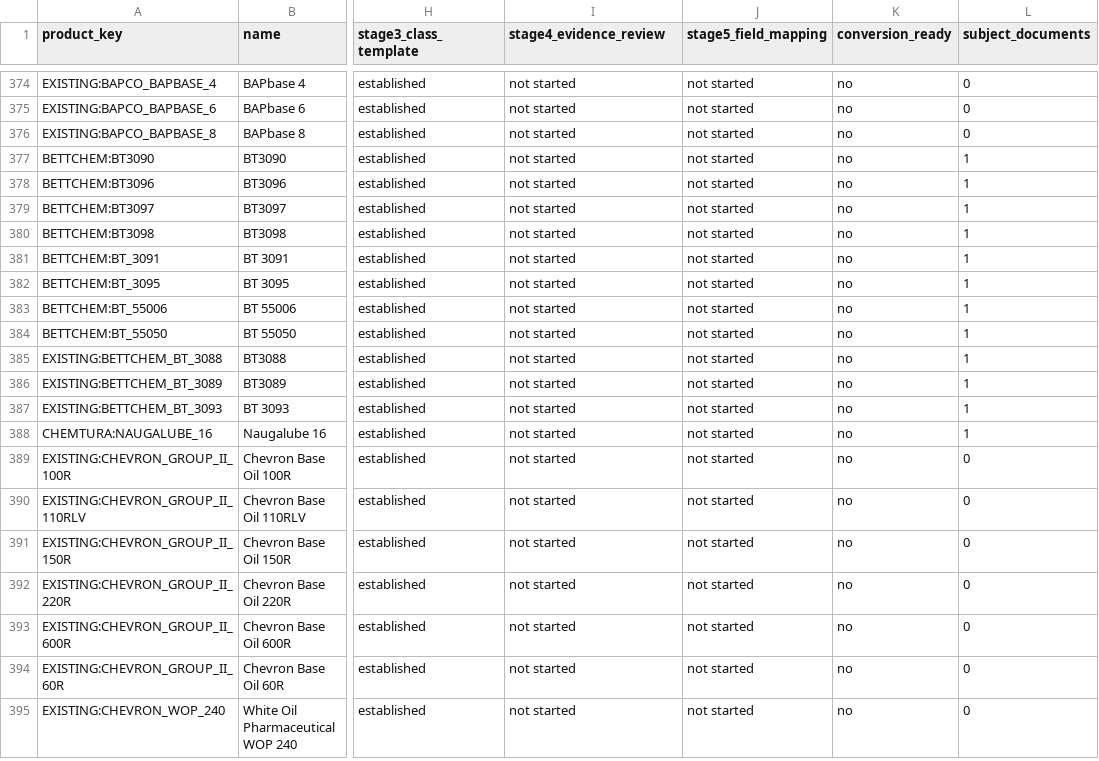
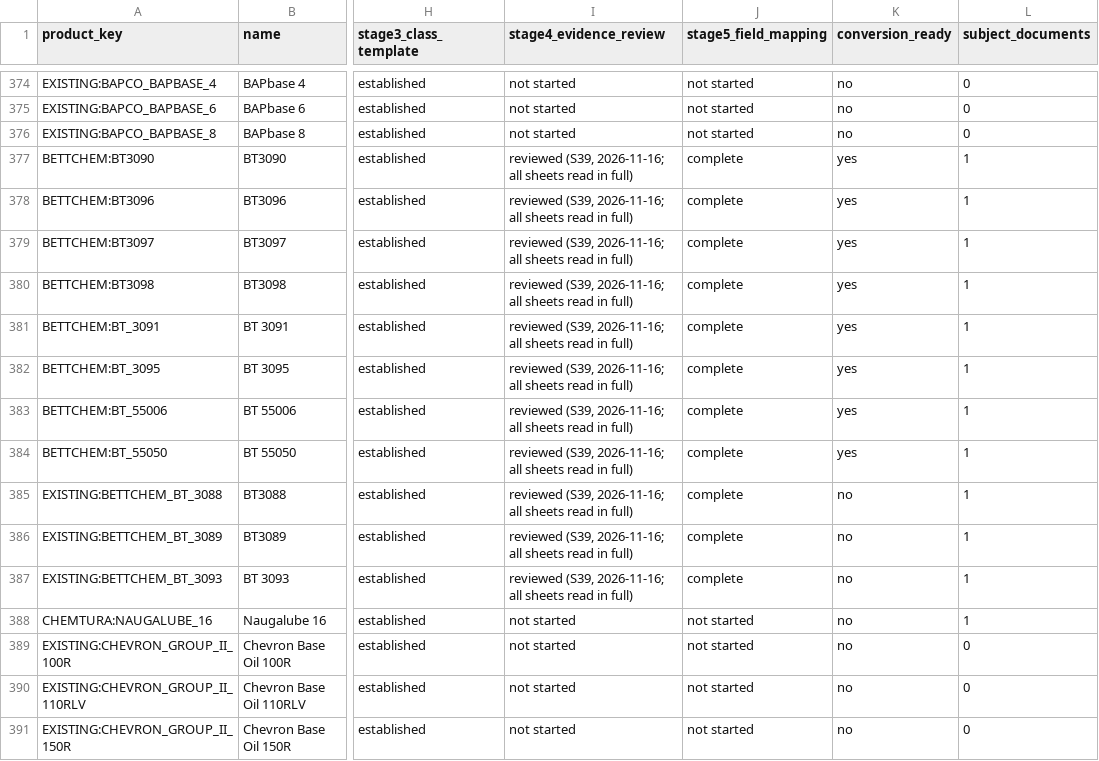
Before and after one commit to alaaahmadd182-lab/Smart-formulator-project, a CSV file: dataset_preparation_2026-11-14/tables/product_stages.csv, drawn as a sheet; only a part is shown, gaps mark what is left out; the shorter side is filled out with more unchanged rows; the diff names each change by its address in the sheet, - before the commit and + after, or states it on an @@ line.

```diff
--- a/dataset_preparation_2026-11-14/tables/product_stages.csv
+++ b/dataset_preparation_2026-11-14/tables/product_stages.csv
-I377:I387 (stage4_evidence_review): not started
+I377:I387 (stage4_evidence_review): reviewed (S39, 2026-11-16; all sheets read in full)
-J377:J387 (stage5_field_mapping): not started
+J377:J387 (stage5_field_mapping): complete
-K377:K384 (conversion_ready): no
+K377:K384 (conversion_ready): yes
```
Also changed, not shown: dataset_preparation_2026-11-14/tables/field_mapping_status.csv, 3 other files.
